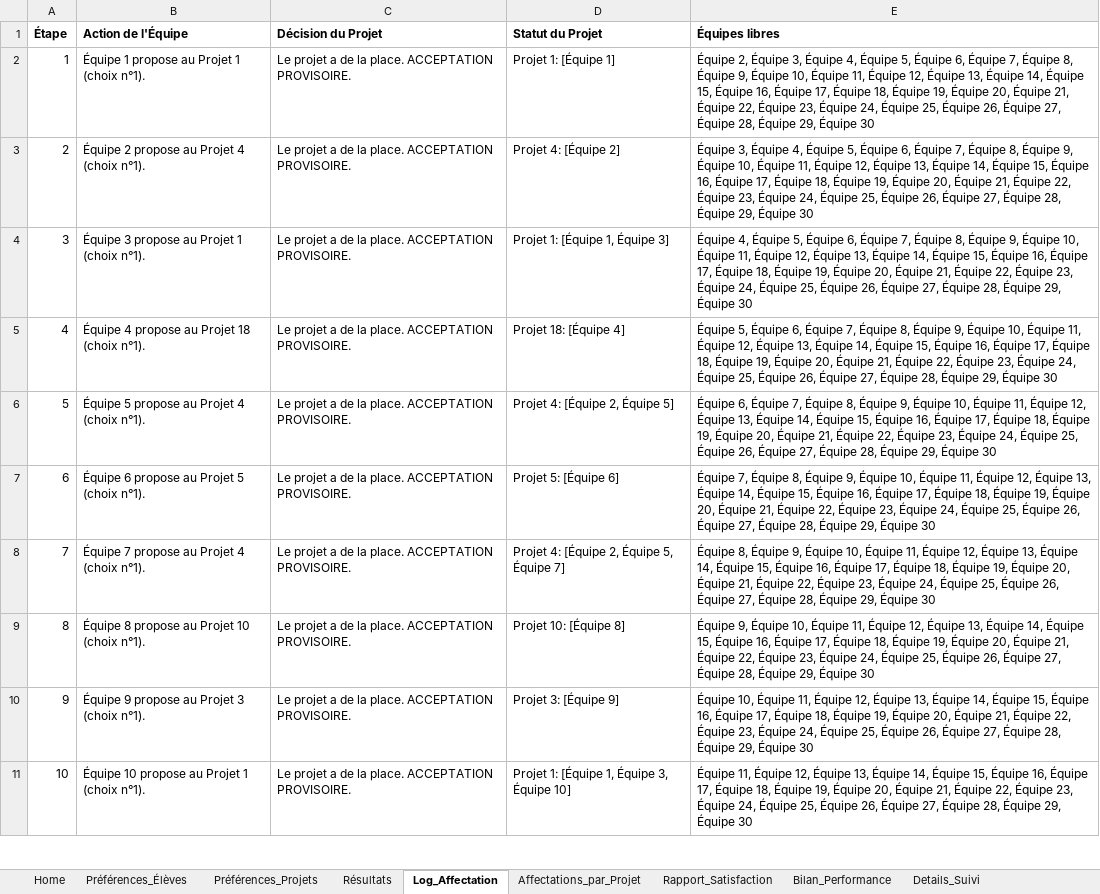
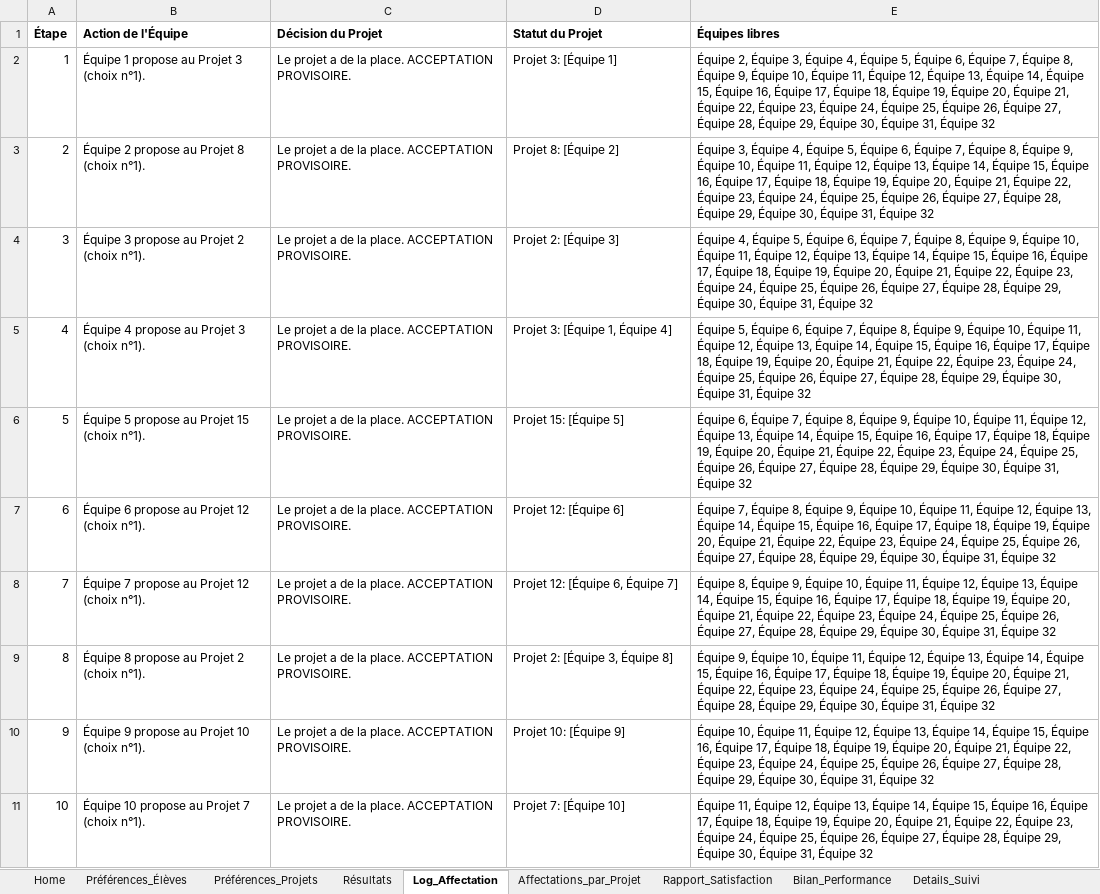
Before and after one commit to vfarcy/GaylShapleyXLS, an Excel workbook: GaylShapley.xlsm, sheet Log_Affectation, drawn as a sheet; only a part is shown; values as stored, in another font and other column widths than the file's, no borders; the diff covers the shown part only; the diff names each change by its address in the sheet, - before the commit and + after, or states it on an @@ line.

```diff
--- a/GaylShapley.xlsm (sheet Log_Affectation)
+++ b/GaylShapley.xlsm (sheet Log_Affectation)
-B2 (Action de l'Équipe): Équipe 1 propose au Projet 1 (choix n°1).
+B2 (Action de l'Équipe): Équipe 1 propose au Projet 3 (choix n°1).
-D2 (Statut du Projet): Projet 1: [Équipe 1]
+D2 (Statut du Projet): Projet 3: [Équipe 1]
-E2 (Équipes libres): …29, Équipe 30
+E2 (Équipes libres): …29, Équipe 30, Équipe 31, Équipe 32
-B3 (Action de l'Équipe): Équipe 2 propose au Projet 4 (choix n°1).
+B3 (Action de l'Équipe): Équipe 2 propose au Projet 8 (choix n°1).
-D3 (Statut du Projet): Projet 4: [Équipe 2]
+D3 (Statut du Projet): Projet 8: [Équipe 2]
-E3 (Équipes libres): …29, Équipe 30
+E3 (Équipes libres): …29, Équipe 30, Équipe 31, Équipe 32
-B4 (Action de l'Équipe): Équipe 3 propose au Projet 1 (choix n°1).
+B4 (Action de l'Équipe): Équipe 3 propose au Projet 2 (choix n°1).
-D4 (Statut du Projet): Projet 1: [Équipe 1, Équipe 3]
+D4 (Statut du Projet): Projet 2: [Équipe 3]
-E4 (Équipes libres): …29, Équipe 30
+E4 (Équipes libres): …29, Équipe 30, Équipe 31, Équipe 32
-B5 (Action de l'Équipe): Équipe 4 propose au Projet 18 (choix n°1).
+B5 (Action de l'Équipe): Équipe 4 propose au Projet 3 (choix n°1).
-D5 (Statut du Projet): Projet 18: [Équipe 4]
+D5 (Statut du Projet): Projet 3: [Équipe 1, Équipe 4]
-E5 (Équipes libres): …29, Équipe 30
+E5 (Équipes libres): …29, Équipe 30, Équipe 31, Équipe 32
-B6 (Action de l'Équipe): Équipe 5 propose au Projet 4 (choix n°1).
+B6 (Action de l'Équipe): Équipe 5 propose au Projet 15 (choix n°1).
-D6 (Statut du Projet): Projet 4: [Équipe 2, Équipe 5]
+D6 (Statut du Projet): Projet 15: [Équipe 5]
-E6 (Équipes libres): …29, Équipe 30
+E6 (Équipes libres): …29, Équipe 30, Équipe 31, Équipe 32
-B7 (Action de l'Équipe): Équipe 6 propose au Projet 5 (choix n°1).
+B7 (Action de l'Équipe): Équipe 6 propose au Projet 12 (choix n°1).
-D7 (Statut du Projet): Projet 5: [Équipe 6]
+D7 (Statut du Projet): Projet 12: [Équipe 6]
-E7 (Équipes libres): …29, Équipe 30
+E7 (Équipes libres): …29, Équipe 30, Équipe 31, Équipe 32
-B8 (Action de l'Équipe): Équipe 7 propose au Projet 4 (choix n°1).
+B8 (Action de l'Équipe): Équipe 7 propose au Projet 12 (choix n°1).
-D8 (Statut du Projet): Projet 4: [Équipe 2, Équipe 5, Équipe 7]
+D8 (Statut du Projet): Projet 12: [Équipe 6, Équipe 7]
-E8 (Équipes libres): …29, Équipe 30
+E8 (Équipes libres): …29, Équipe 30, Équipe 31, Équipe 32
-B9 (Action de l'Équipe): Équipe 8 propose au Projet 10 (choix n°1).
+B9 (Action de l'Équipe): Équipe 8 propose au Projet 2 (choix n°1).
-D9 (Statut du Projet): Projet 10: [Équipe 8]
+D9 (Statut du Projet): Projet 2: [Équipe 3, Équipe 8]
-E9 (Équipes libres): …29, Équipe 30
+E9 (Équipes libres): …29, Équipe 30, Équipe 31, Équipe 32
-B10 (Action de l'Équipe): Équipe 9 propose au Projet 3 (choix n°1).
+B10 (Action de l'Équipe): Équipe 9 propose au Projet 10 (choix n°1).
-D10 (Statut du Projet): Projet 3: [Équipe 9]
+D10 (Statut du Projet): Projet 10: [Équipe 9]
-E10 (Équipes libres): …29, Équipe 30
+E10 (Équipes libres): …29, Équipe 30, Équipe 31, Équipe 32
-B11 (Action de l'Équipe): Équipe 10 propose au Projet 1 (choix n°1).
+B11 (Action de l'Équipe): Équipe 10 propose au Projet 7 (choix n°1).
-D11 (Statut du Projet): Projet 1: [Équipe 1, Équipe 3, Équipe 10]
+D11 (Statut du Projet): Projet 7: [Équipe 10]
-E11 (Équipes libres): …29, Équipe 30
+E11 (Équipes libres): …29, Équipe 30, Équipe 31, Équipe 32
```
Also changed, not shown: 5 added rows, 11 removed rows, 68 edited cells and row numbers in column A elsewhere in this sheet, sheet Préférences_Élèves, sheet Préférences_Projets, sheet Préférences_Équipes, sheet Équipes, sheet Résultats, sheet Details_Suivi, 1 more sheet, charts or pictures.
